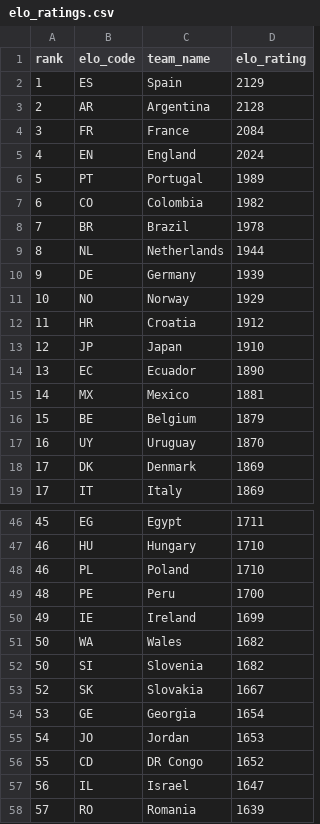
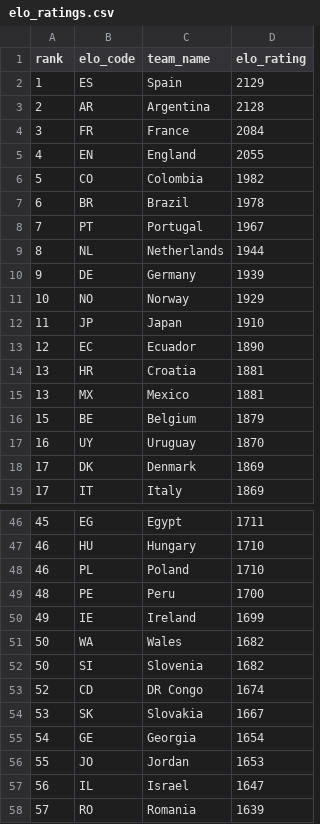
Before and after one commit to jamoji-ai/world-cup-predictor-pro, a CSV file: data/raw/elo_ratings.csv, drawn as a sheet; only a part is shown, gaps mark what is left out.

```diff
--- a/data/raw/elo_ratings.csv
+++ b/data/raw/elo_ratings.csv
@@ -4,6 +4,6 @@ rank,elo_code,team_name,elo_rating
 3,FR,France,2084
-4,EN,England,2024
-5,PT,Portugal,1989
-6,CO,Colombia,1982
-7,BR,Brazil,1978
+4,EN,England,2055
+5,CO,Colombia,1982
+6,BR,Brazil,1978
+7,PT,Portugal,1967
 8,NL,Netherlands,1944
@@ -11,6 +11,6 @@ rank,elo_code,team_name,elo_rating
 10,NO,Norway,1929
-11,HR,Croatia,1912
-12,JP,Japan,1910
-13,EC,Ecuador,1890
-14,MX,Mexico,1881
+11,JP,Japan,1910
+12,EC,Ecuador,1890
+13,HR,Croatia,1881
+13,MX,Mexico,1881
 15,BE,Belgium,1879
@@ -52,6 +52,6 @@ rank,elo_code,team_name,elo_rating
 50,SI,Slovenia,1682
-52,SK,Slovakia,1667
-53,GE,Georgia,1654
-54,JO,Jordan,1653
-55,CD,DR Congo,1652
+52,CD,DR Congo,1674
+53,SK,Slovakia,1667
+54,GE,Georgia,1654
+55,JO,Jordan,1653
 56,IL,Israel,1647
```
Also changed, not shown: data/processed/teams_master.csv, data/processed/wpi_scores.csv, 4 other files.
